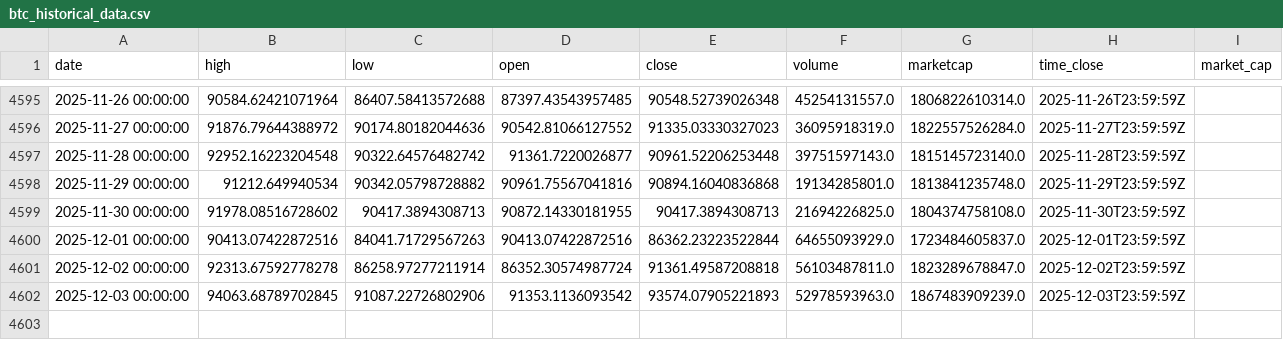
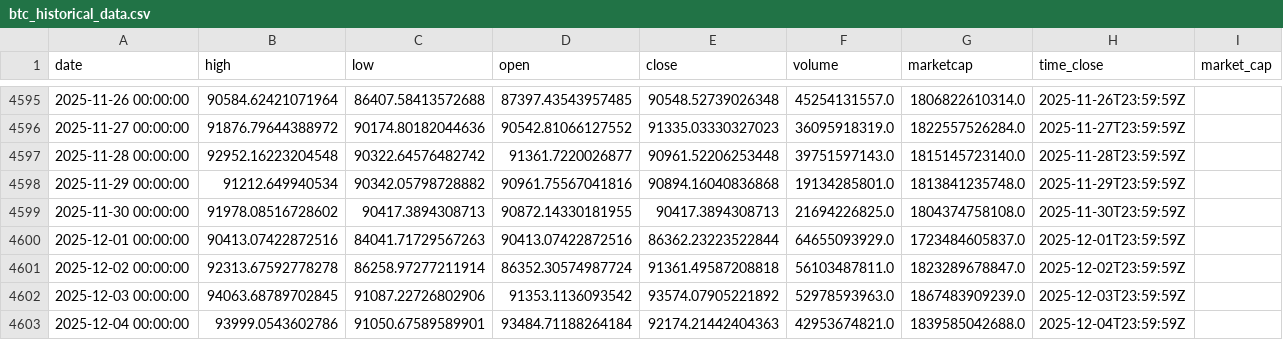
Before and after one commit to rey-dal/bitcoin, a CSV file: data/btc_historical_data.csv, drawn as a sheet; only a part is shown, gaps mark what is left out.

```diff
--- a/data/btc_historical_data.csv
+++ b/data/btc_historical_data.csv
@@ -4601,2 +4601,3 @@ date,high,low,open,close,volume,marketcap,time_close,market_cap
 2025-12-02 00:00:00,92313.67592778278,86258.97277211914,86352.30574987724,91361.49587208818,56103487811.0,1823289678847.0,2025-12-02T23:59:59Z,
-2025-12-03 00:00:00,94063.68789702845,91087.22726802906,91353.1136093542,93574.07905221893,52978593963.0,1867483909239.0,2025-12-03T23:59:59Z,
+2025-12-03 00:00:00,94063.68789702845,91087.22726802906,91353.1136093542,93574.07905221892,52978593963.0,1867483909239.0,2025-12-03T23:59:59Z,
+2025-12-04 00:00:00,93999.0543602786,91050.67589589901,93484.71188264184,92174.21442404363,42953674821.0,1839585042688.0,2025-12-04T23:59:59Z,
```
Also changed, not shown: data/combined_predictions.csv, data/preprocessed_data.csv, 6 other files.
